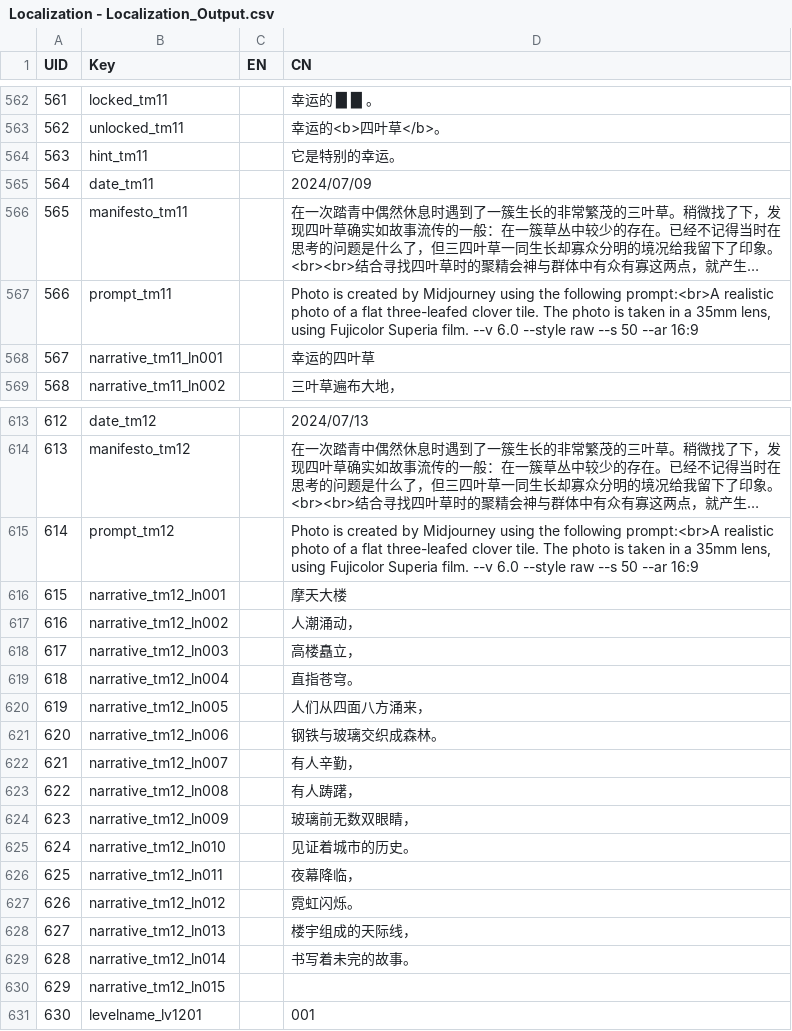
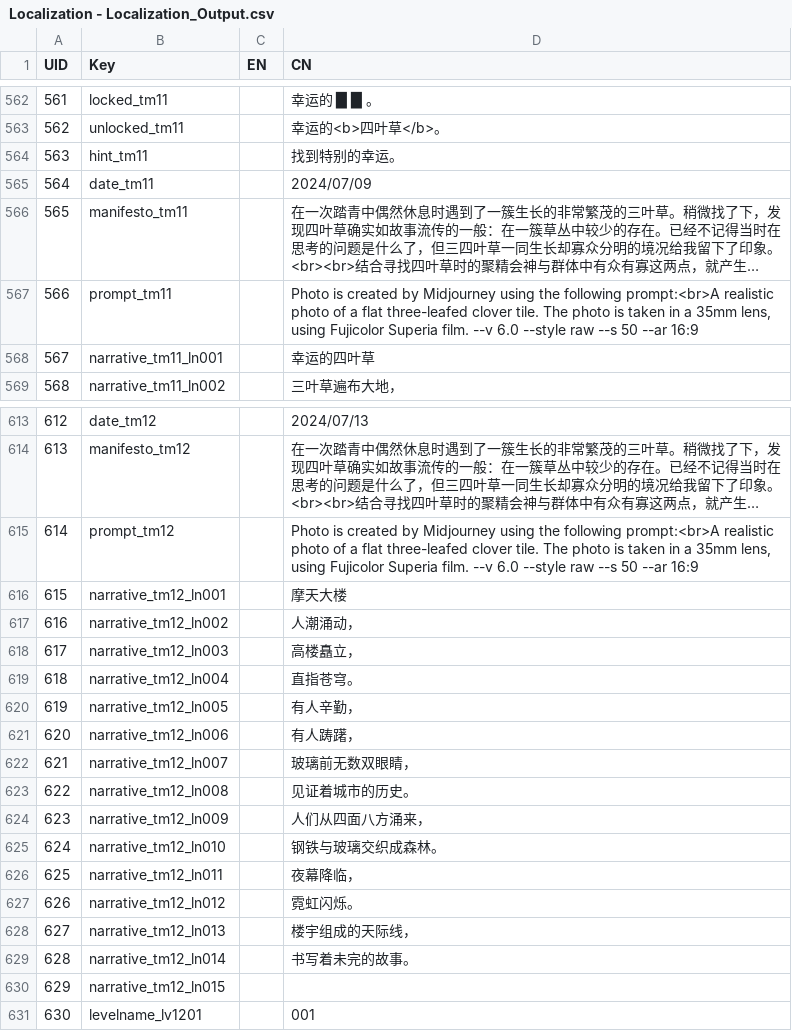
Before and after one commit to lqcatlas/NoE, a CSV file: Assets/Resources/csv/Localization - Localization_Output.csv, drawn as a sheet; only a part is shown, gaps mark what is left out; long unchanged cells end in …; the diff covers the shown part only.

```diff
--- a/Assets/Resources/csv/Localization - Localization_Output.csv
+++ b/Assets/Resources/csv/Localization - Localization_Output.csv
@@ -563,3 +563,3 @@ UID,Key,EN,CN
 562,unlocked_tm11,,幸运的<b>四叶草</b>。
-563,hint_tm11,,它是特别的幸运。
+563,hint_tm11,,找到特别的幸运。
 564,date_tm11,,2024/07/09
@@ -619,8 +619,8 @@ UID,Key,EN,CN
 618,narrative_tm12_ln004,,直指苍穹。
-619,narrative_tm12_ln005,,人们从四面八方涌来，
-620,narrative_tm12_ln006,,钢铁与玻璃交织成森林。
-621,narrative_tm12_ln007,,有人辛勤，
-622,narrative_tm12_ln008,,有人踌躇，
-623,narrative_tm12_ln009,,玻璃前无数双眼睛，
-624,narrative_tm12_ln010,,见证着城市的历史。
+619,narrative_tm12_ln005,,有人辛勤，
+620,narrative_tm12_ln006,,有人踌躇，
+621,narrative_tm12_ln007,,玻璃前无数双眼睛，
+622,narrative_tm12_ln008,,见证着城市的历史。
+623,narrative_tm12_ln009,,人们从四面八方涌来，
+624,narrative_tm12_ln010,,钢铁与玻璃交织成森林。
 625,narrative_tm12_ln011,,夜幕降临，
```
Also changed, not shown: 12 added rows and 10 edited cells elsewhere in this file, Assets/Resources/csv/Level - Level_Output.csv, 19 other files.
